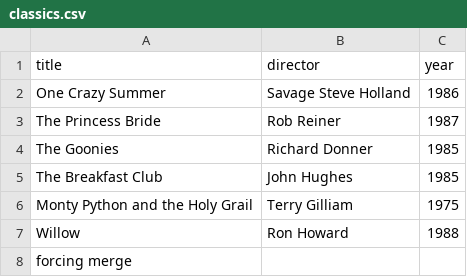
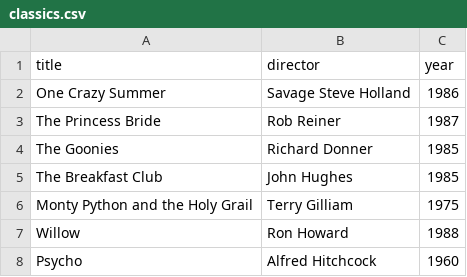
Before and after one commit to lcysmthls/webflyx, a CSV file: classics.csv, drawn as a sheet; removed rows and columns are numbered as before the commit, all else as after; the diff names each change by its address in the sheet, - before the commit and + after, or states it on an @@ line.

Commit message:
L: CLASSICS UPDATE

```diff
--- a/classics.csv
+++ b/classics.csv
-row 8: forcing merge
+row 8: Psycho | Alfred Hitchcock | 1960
```
